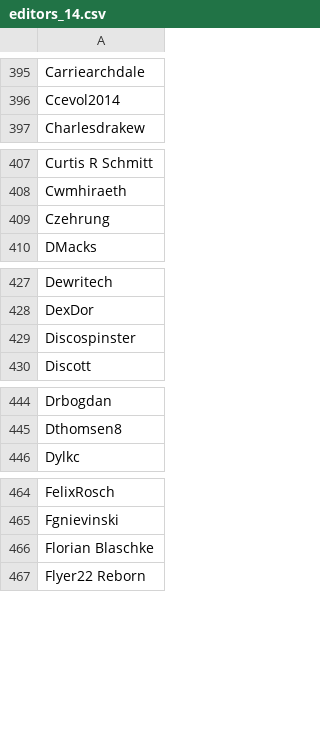
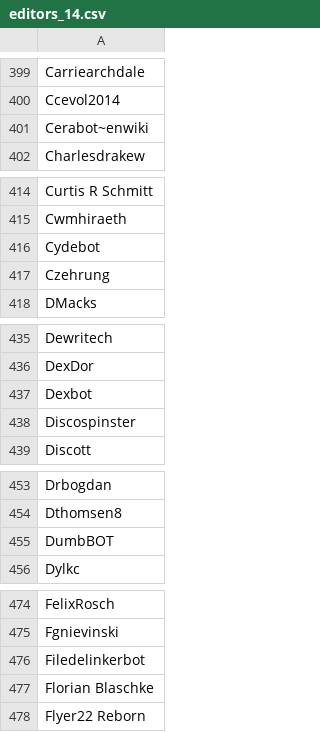
Before and after one commit to giovannipro/wikimole, a CSV file: data/edits/editors_14.csv, drawn as a sheet; only a part is shown, gaps mark what is left out; the diff covers the shown part only.

```diff
--- a/data/edits/editors_14.csv
+++ b/data/edits/editors_14.csv
@@ -396,2 +400,3 @@ Carriearchdale,
 Ccevol2014,
+Cerabot~enwiki,
 Charlesdrakew,
@@ -408,2 +415,3 @@ Curtis R Schmitt,
 Cwmhiraeth,
+Cydebot,
 Czehrung,
@@ -428,2 +436,3 @@ Dewritech,
 DexDor,
+Dexbot,
 Discospinster,
@@ -445,2 +454,3 @@ Drbogdan,
 Dthomsen8,
+DumbBOT,
 Dylkc,
@@ -465,2 +475,3 @@ FelixRosch,
 Fgnievinski,
+Filedelinkerbot,
 Florian Blaschke,
```
Also changed, not shown: 14 added rows and 1 edited cell elsewhere in this file, data/edits/edited_articles_14.csv, data/edits/edited_articles_15.csv, 9 other files.
